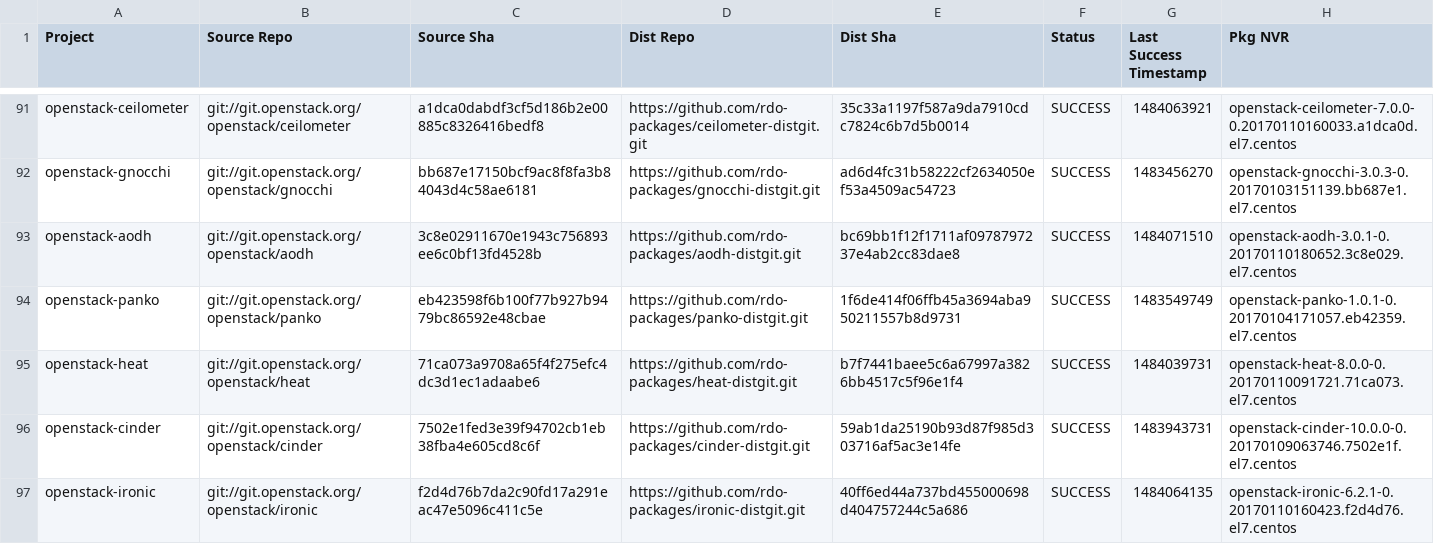
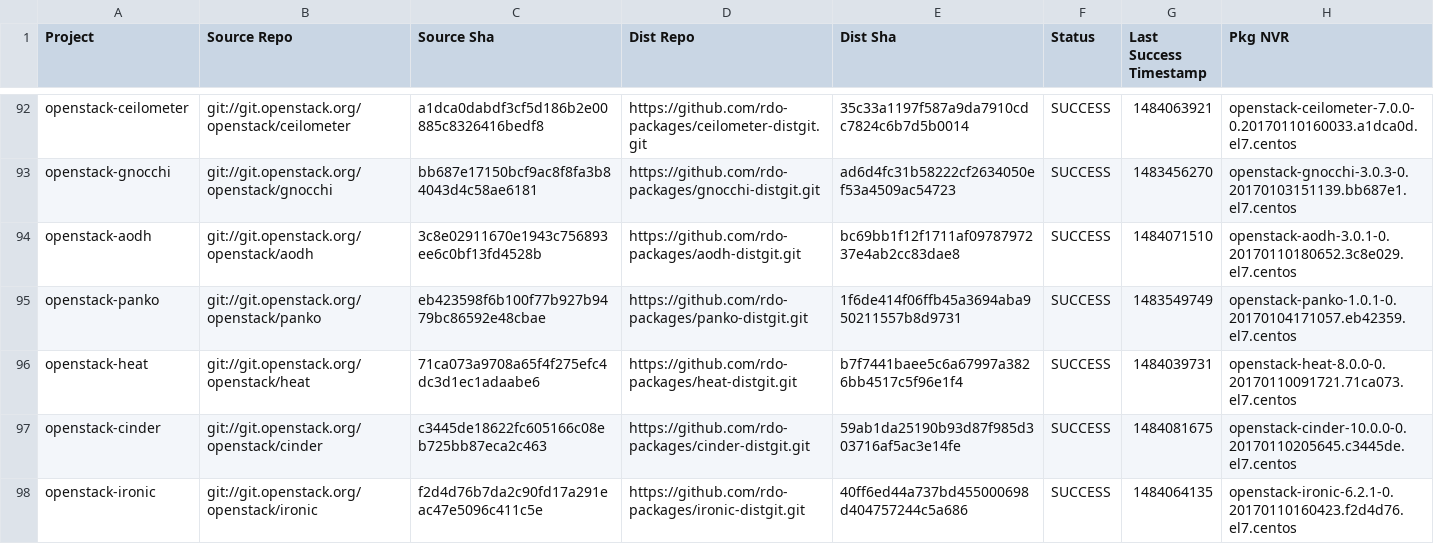
Before and after one commit to yazug/openstack-rdo-trunk-promotions, a CSV file: versions.csv, drawn as a sheet; only a part is shown, gaps mark what is left out; the diff covers the shown part only.

Commit message:
import hash c3445de1
Full Hash: c3445de18622fc605166c08eb725bb87eca2c463_59ab1da2	- Updated  delorean.repo
	- Updated  versions.csv

```diff
--- a/versions.csv
+++ b/versions.csv
@@ -95,3 +96,3 @@ openstack-panko,git://git.openstack.org/openstack/panko,eb423598f6b100f77b927b94
 openstack-heat,git://git.openstack.org/openstack/heat,71ca073a9708a65f4f275efc4dc3d1ec1adaabe6,https://github.com/rdo-packages/heat-distgit.git,b7f7441baee5c6a67997a3826bb4517c5f96e1f4,SUCCESS,1484039731,openstack-heat-8.0.0-0.20170110091721.71ca073.el7.centos
-openstack-cinder,git://git.openstack.org/openstack/cinder,7502e1fed3e39f94702cb1eb38fba4e605cd8c6f,https://github.com/rdo-packages/cinder-distgit.git,59ab1da25190b93d87f985d303716af5ac3e14fe,SUCCESS,1483943731,openstack-cinder-10.0.0-0.20170109063746.7502e1f.el7.centos
+openstack-cinder,git://git.openstack.org/openstack/cinder,c3445de18622fc605166c08eb725bb87eca2c463,https://github.com/rdo-packages/cinder-distgit.git,59ab1da25190b93d87f985d303716af5ac3e14fe,SUCCESS,1484081675,openstack-cinder-10.0.0-0.20170110205645.c3445de.el7.centos
 openstack-ironic,git://git.openstack.org/openstack/ironic,f2d4d76b7da2c90fd17a291eac47e5096c411c5e,https://github.com/rdo-packages/ironic-distgit.git,40ff6ed44a737bd455000698d404757244c5a686,SUCCESS,1484064135,openstack-ironic-6.2.1-0.20170110160423.f2d4d76.el7.centos
```
Also changed, not shown: 1 added row and 21 edited cells elsewhere in this file, 1 other file.
